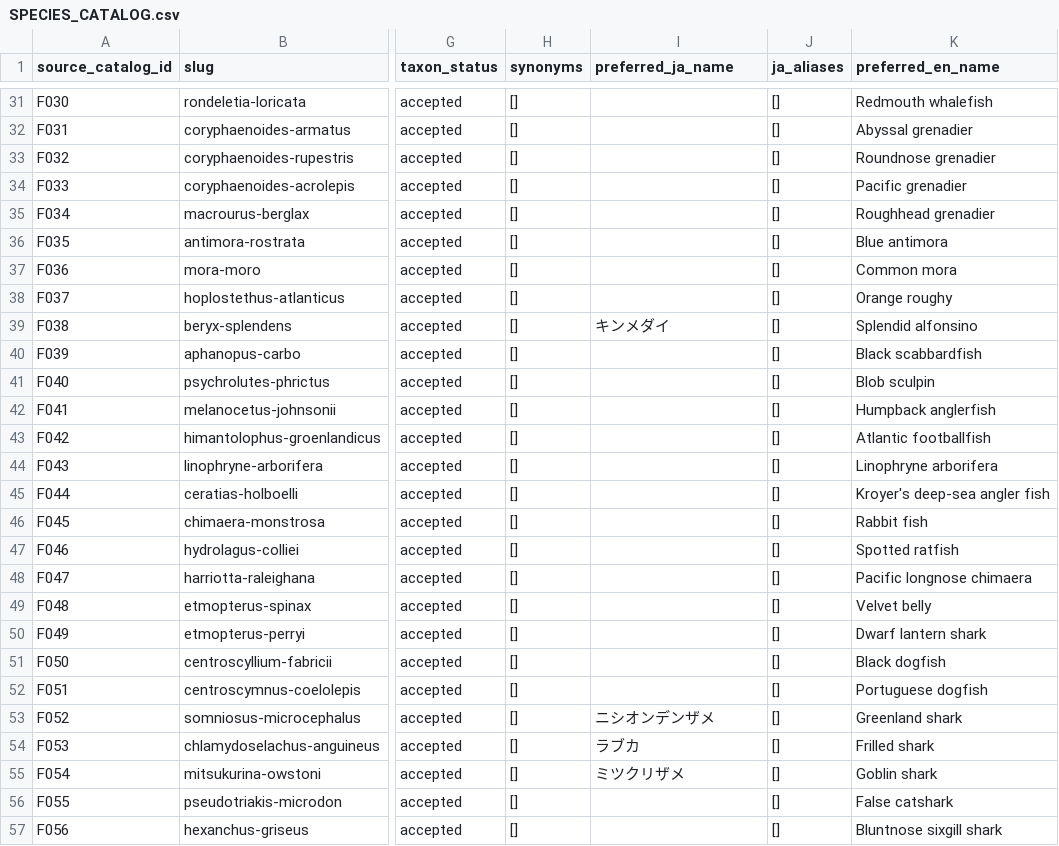
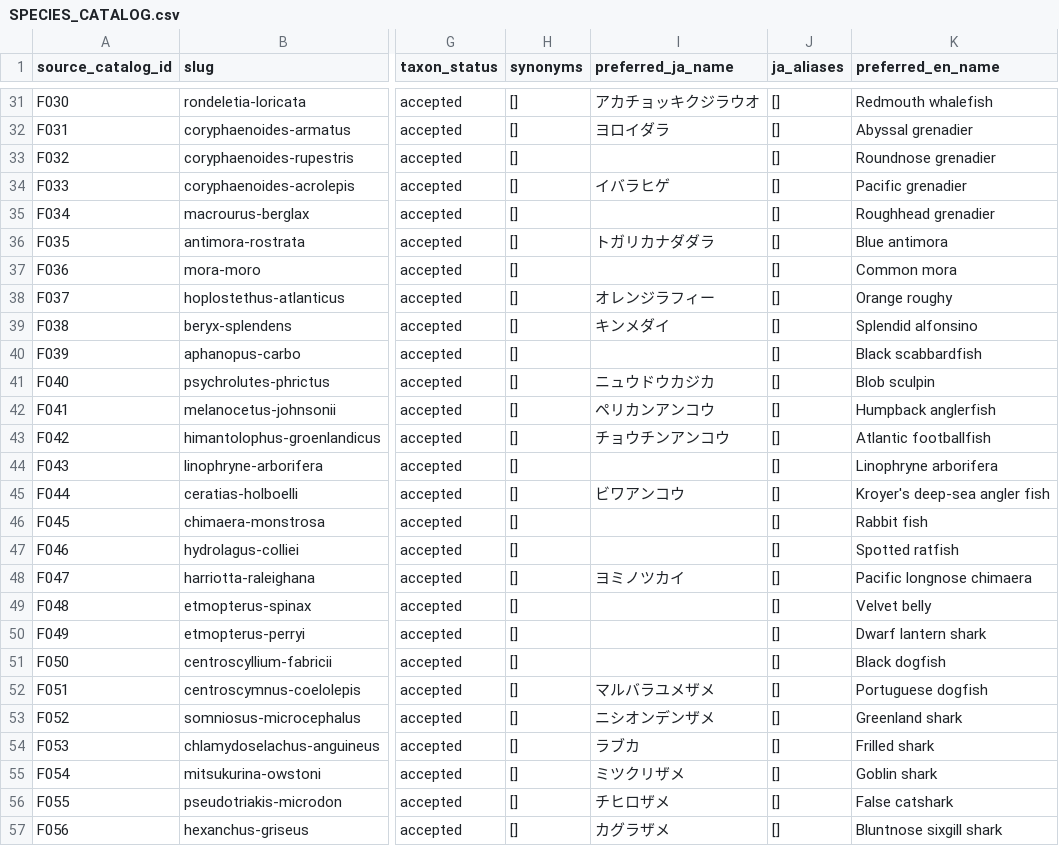
Before and after one commit to hellowinners861/shinkai, a CSV file: docs/SPECIES_CATALOG.csv, drawn as a sheet; only a part is shown, gaps mark what is left out; the diff covers the shown part only; the diff names each change by its address in the sheet, - before the commit and + after, or states it on an @@ line.

Commit message:
Localize species names and preserve catalog media ratios (#8)
Use verified Japanese creature names where available, clearly label localized in-game names, and preserve catalog photo/icon aspect ratios.

```diff
--- a/docs/SPECIES_CATALOG.csv
+++ b/docs/SPECIES_CATALOG.csv
-I31 (preferred_ja_name): (empty)
+I31 (preferred_ja_name): アカチョッキクジラウオ
-I32 (preferred_ja_name): (empty)
+I32 (preferred_ja_name): ヨロイダラ
-I34 (preferred_ja_name): (empty)
+I34 (preferred_ja_name): イバラヒゲ
-I36 (preferred_ja_name): (empty)
+I36 (preferred_ja_name): トガリカナダダラ
-I38 (preferred_ja_name): (empty)
+I38 (preferred_ja_name): オレンジラフィー
-I41 (preferred_ja_name): (empty)
+I41 (preferred_ja_name): ニュウドウカジカ
-I42 (preferred_ja_name): (empty)
+I42 (preferred_ja_name): ペリカンアンコウ
-I43 (preferred_ja_name): (empty)
+I43 (preferred_ja_name): チョウチンアンコウ
-I45 (preferred_ja_name): (empty)
+I45 (preferred_ja_name): ビワアンコウ
-I48 (preferred_ja_name): (empty)
+I48 (preferred_ja_name): ヨミノツカイ
-I52 (preferred_ja_name): (empty)
+I52 (preferred_ja_name): マルバラユメザメ
-I56 (preferred_ja_name): (empty)
+I56 (preferred_ja_name): チヒロザメ
-I57 (preferred_ja_name): (empty)
+I57 (preferred_ja_name): カグラザメ
```
Also changed, not shown: 56 edited cells elsewhere in this file, 17 other files.
